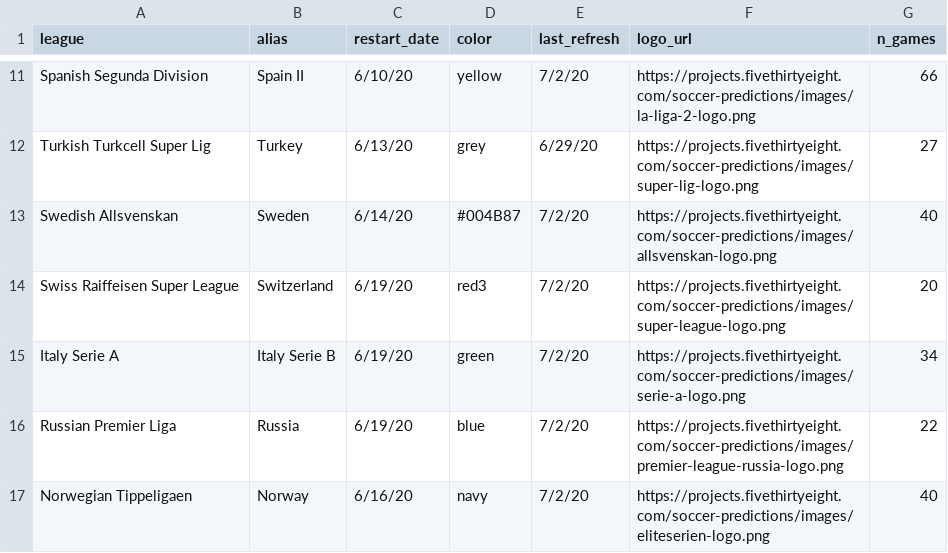
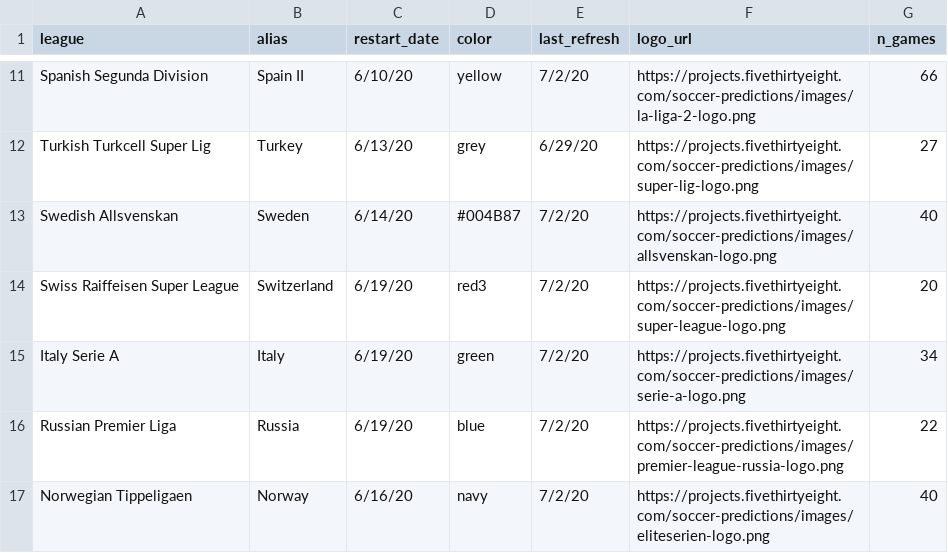
Before and after one commit to ryanvmenezes/soccer_hfa, a CSV file: league_info.csv, drawn as a sheet; only a part is shown, gaps mark what is left out.

```diff
--- a/league_info.csv
+++ b/league_info.csv
@@ -14,3 +14,3 @@ Swedish Allsvenskan,Sweden,6/14/20,#004B87,7/2/20,https://projects.fivethirtyeig
 Swiss Raiffeisen Super League,Switzerland,6/19/20,red3,7/2/20,https://projects.fivethirtyeight.com/soccer-predictions/images/super-league-logo.png,20
-Italy Serie A,Italy Serie B,6/19/20,green,7/2/20,https://projects.fivethirtyeight.com/soccer-predictions/images/serie-a-logo.png,34
+Italy Serie A,Italy,6/19/20,green,7/2/20,https://projects.fivethirtyeight.com/soccer-predictions/images/serie-a-logo.png,34
 Russian Premier Liga,Russia,6/19/20,blue,7/2/20,https://projects.fivethirtyeight.com/soccer-predictions/images/premier-league-russia-logo.png,22
```
Also changed, not shown: adjustment-results.csv, expected-predicted-points-by-league.csv, 6 other files.
